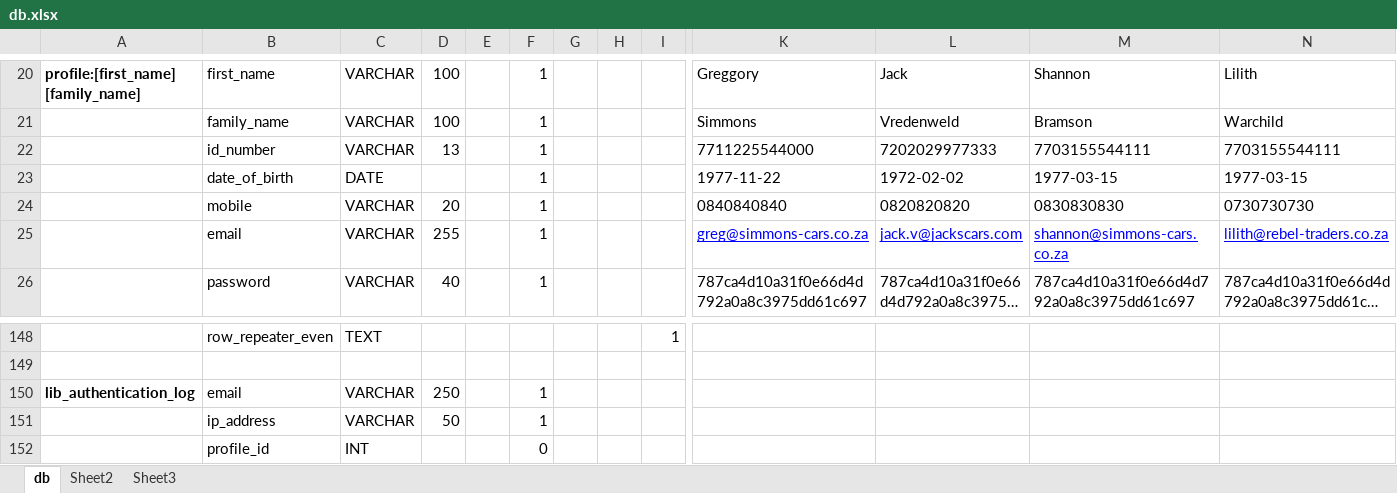
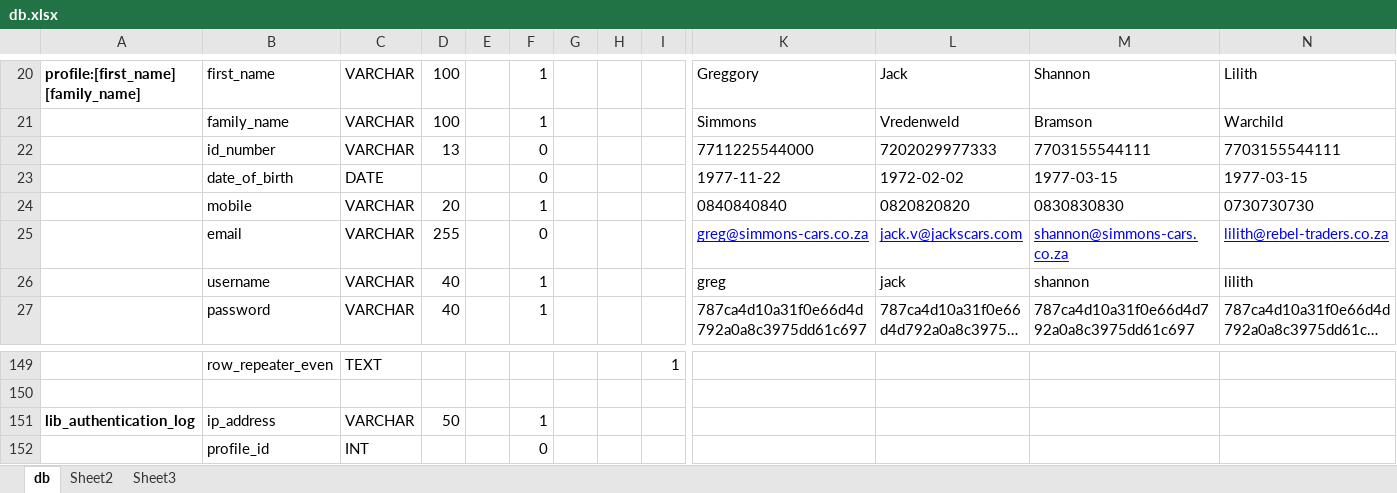
Before and after one commit to Nirph-Andre/AssetCaptureBE, an Excel workbook: data/db.xlsx, sheet db, drawn as a sheet; only a part is shown, gaps mark what is left out; long unchanged cells end in …; values as stored, in another font and other column widths than the file's, no borders; removed rows and columns are numbered as before the commit, all else as after; rows hold the shown columns only; the diff names each change by its address in the sheet, - before the commit and + after, or states it on an @@ line.

Commit message:
Authentication change
Authentication changed to use username instead of email

```diff
--- a/data/db.xlsx (sheet db)
+++ b/data/db.xlsx (sheet db)
-F22:F23: 1
+F22:F23: 0
-F25: 1
+F25: 0
+row 26:  | username | VARCHAR | 40 |  | 1 |  |  |  | greg | jack | shannon | lilith
-B151: email
+B151: ip_address
-D151: 250
+D151: 50
-row 151:  | ip_address | VARCHAR | 50 |  | 1
```
Also changed, not shown: 13 other files.
